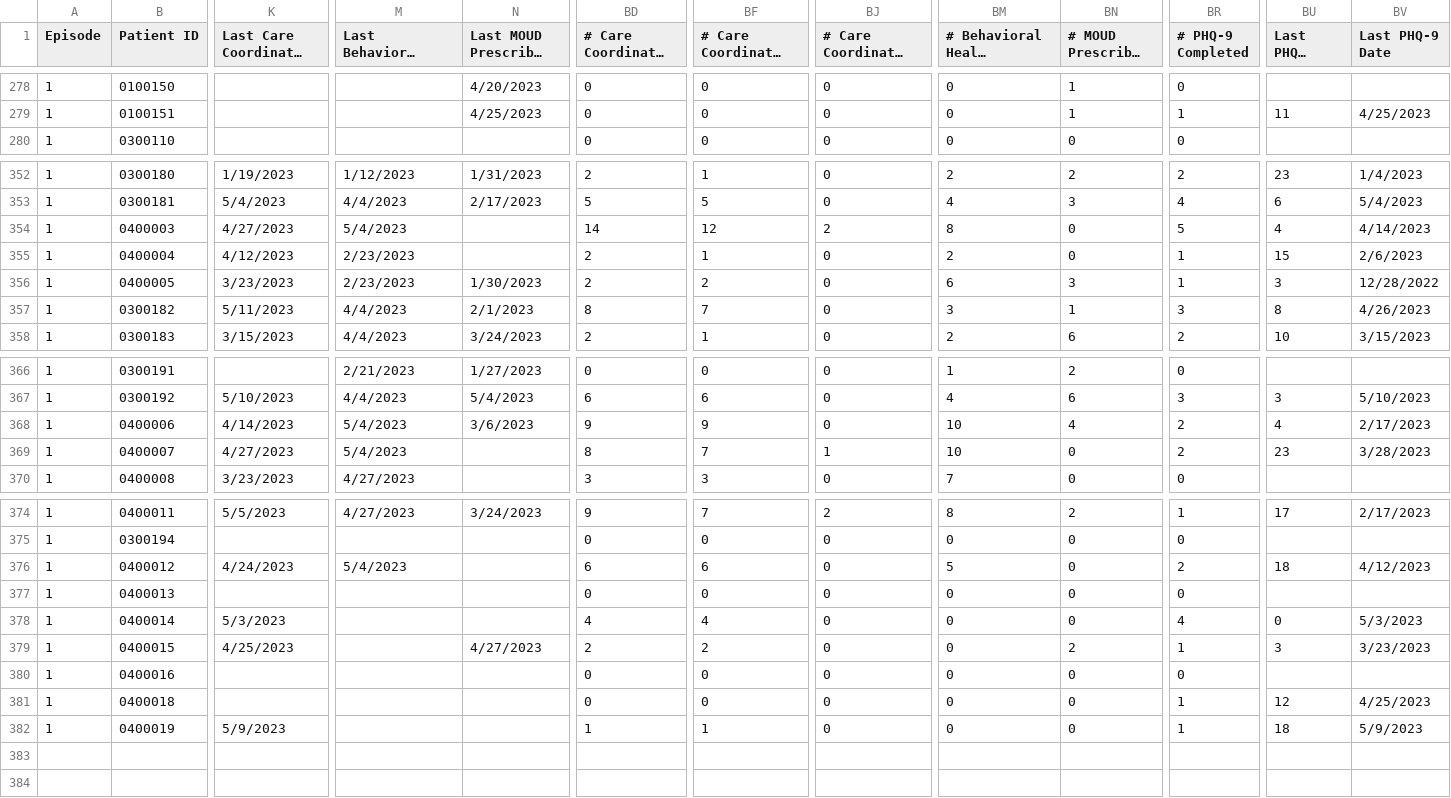
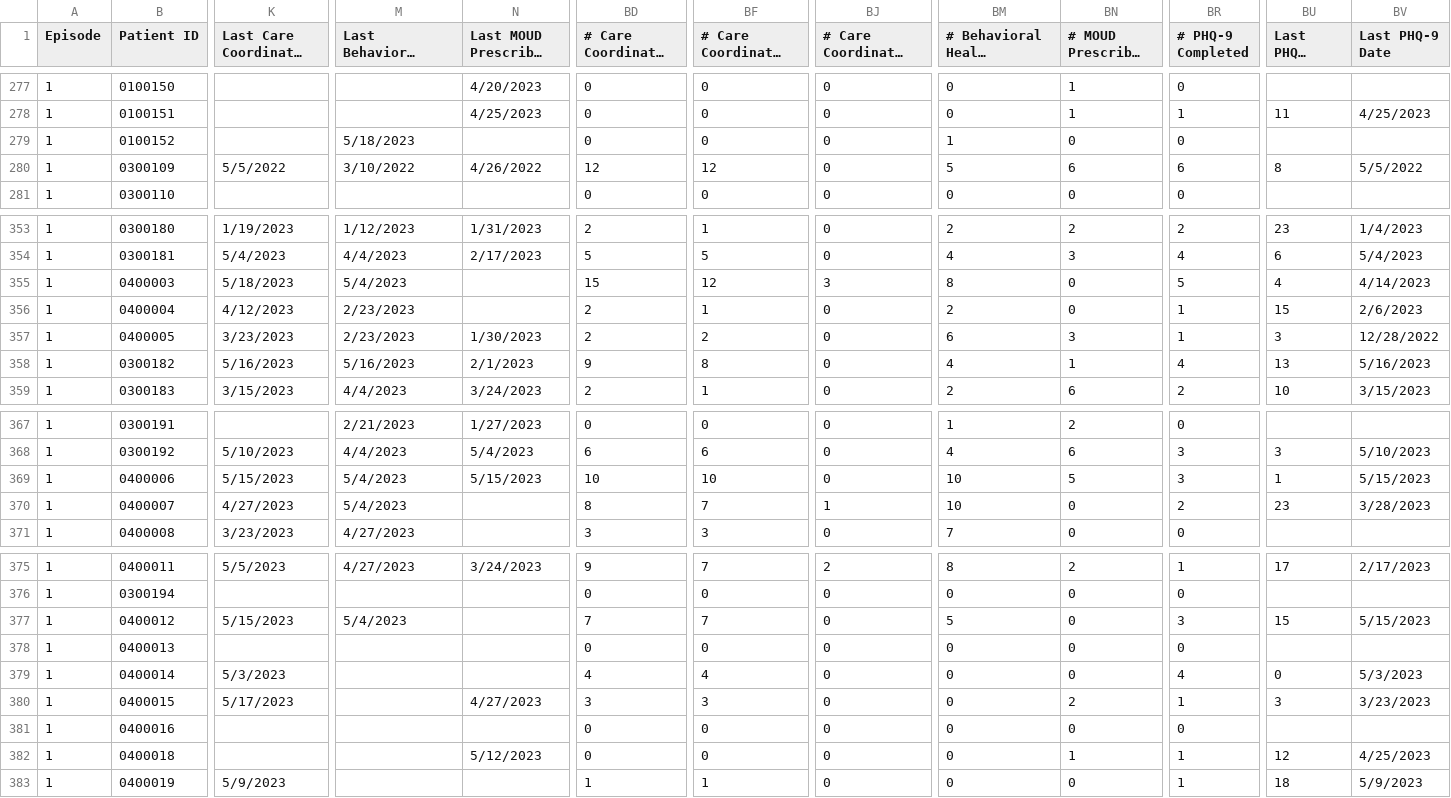
Before and after one commit to shreyas-bharadwaj/claro-reports, a CSV file: data/episode.csv, drawn as a sheet; only a part is shown, gaps mark what is left out; long unchanged cells end in …; addresses are those after the commit; rows hold the shown columns only; the diff covers the shown part only; the diff names each change by its address in the sheet, - before the commit and + after, or states it on an @@ line.

Commit message:
new data

```diff
--- a/data/episode.csv
+++ b/data/episode.csv
+row 279: 1 | 0100152 |  | 5/18/2023 |  | 0 | 0 | 0 | 1 | 0 | 0
@@ row 205 moved to row 280: 1 @@
-K355: 4/27/2023
+K355: 5/18/2023
-BD355 (# Care Coordinator Encounter): 14
+BD355 (# Care Coordinator Encounter): 15
-BJ355: 2
+BJ355: 3
-K358: 5/11/2023
+K358: 5/16/2023
-M358: 4/4/2023
+M358: 5/16/2023
-BD358 (# Care Coordinator Encounter): 8
+BD358 (# Care Coordinator Encounter): 9
-BF358: 7
+BF358: 8
-BM358: 3
+BM358: 4
-BR358 (# PHQ-9 Completed): 3
+BR358 (# PHQ-9 Completed): 4
-BU358 (Last PHQ-9 Score): 8
+BU358 (Last PHQ-9 Score): 13
-BV358 (Last PHQ-9 Date): 4/26/2023
+BV358 (Last PHQ-9 Date): 5/16/2023
-K369: 4/14/2023
+K369: 5/15/2023
-N369: 3/6/2023
+N369: 5/15/2023
-BD369 (# Care Coordinator Encounter): 9
+BD369 (# Care Coordinator Encounter): 10
-BF369: 9
+BF369: 10
-BN369 (# MOUD Prescriber Encounter): 4
+BN369 (# MOUD Prescriber Encounter): 5
-BR369 (# PHQ-9 Completed): 2
+BR369 (# PHQ-9 Completed): 3
-BU369 (Last PHQ-9 Score): 4
+BU369 (Last PHQ-9 Score): 1
-BV369 (Last PHQ-9 Date): 2/17/2023
+BV369 (Last PHQ-9 Date): 5/15/2023
-K377: 4/24/2023
+K377: 5/15/2023
-BD377 (# Care Coordinator Encounter): 6
+BD377 (# Care Coordinator Encounter): 7
-BF377: 6
+BF377: 7
-BR377 (# PHQ-9 Completed): 2
+BR377 (# PHQ-9 Completed): 3
-BU377 (Last PHQ-9 Score): 18
+BU377 (Last PHQ-9 Score): 15
-BV377 (Last PHQ-9 Date): 4/12/2023
+BV377 (Last PHQ-9 Date): 5/15/2023
-K380: 4/25/2023
+K380: 5/17/2023
-BD380 (# Care Coordinator Encounter): 2
+BD380 (# Care Coordinator Encounter): 3
-BF380: 2
+BF380: 3
-N382: (empty)
+N382: 5/12/2023
-BN382 (# MOUD Prescriber Encounter): 0
+BN382 (# MOUD Prescriber Encounter): 1
```
Also changed, not shown: 12 edited cells elsewhere in this file, data/agencies.csv, data/patient.csv.
